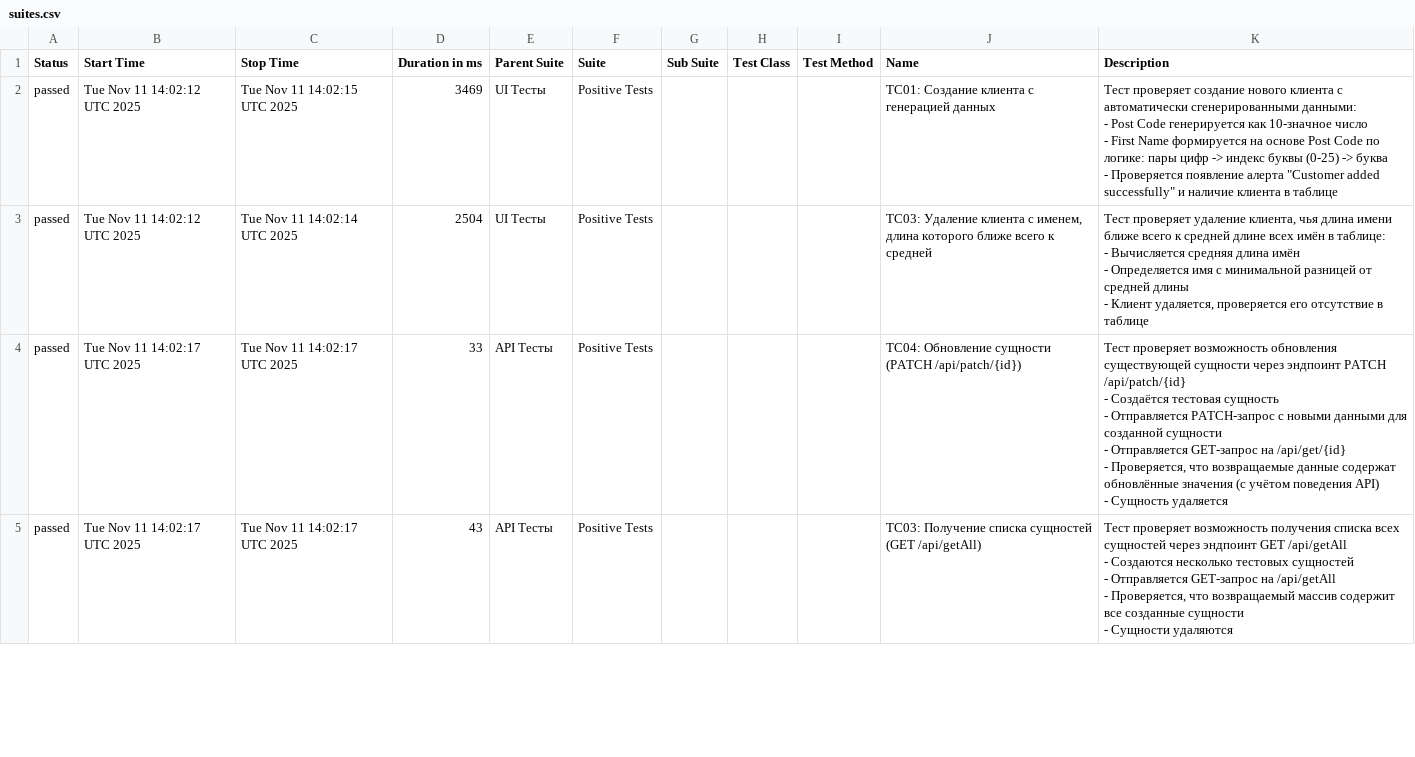
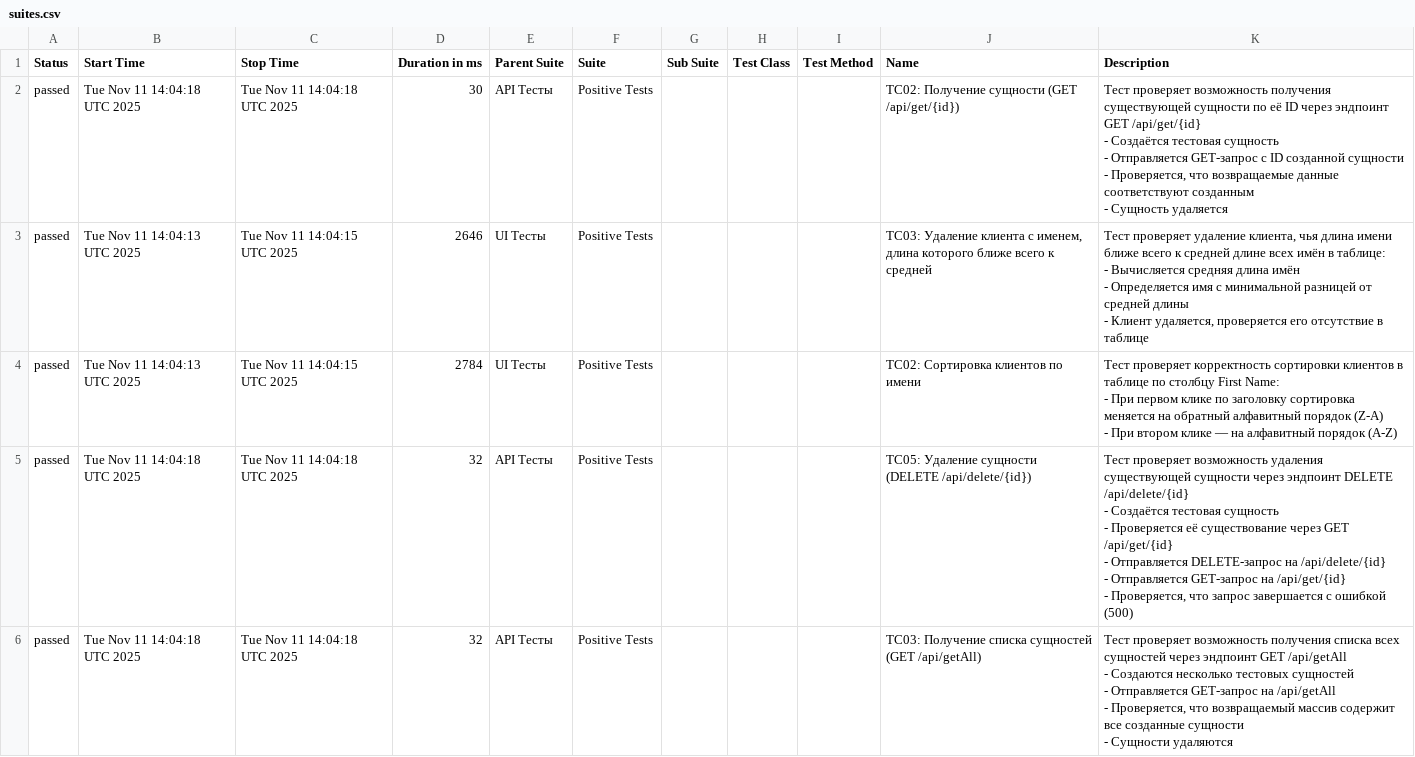
Before and after one commit to kultyapka3/banking_ui_tests, a CSV file: data/suites.csv, drawn as a sheet; only a part is shown; the diff covers the shown part only.

```diff
--- a/data/suites.csv
+++ b/data/suites.csv
@@ -1,28 +1,34 @@
 "Status","Start Time","Stop Time","Duration in ms","Parent Suite","Suite","Sub Suite","Test Class","Test Method","Name","Description"
-"passed","Tue Nov 11 14:02:12 UTC 2025","Tue Nov 11 14:02:15 UTC 2025","3469","UI Тесты","Positive Tests","","","","TC01: Создание клиента с генерацией данных","
-Тест проверяет создание нового клиента с автоматически сгенерированными данными:
-- Post Code генерируется как 10-значное число
-- First Name формируется на основе Post Code по логике: пары цифр -> индекс буквы (0-25) -> буква
-- Проверяется появление алерта ""Customer added successfully"" и наличие клиента в таблице
-"
-"passed","Tue Nov 11 14:02:12 UTC 2025","Tue Nov 11 14:02:14 UTC 2025","2504","UI Тесты","Positive Tests","","","","TC03: Удаление клиента с именем, длина которого ближе всего к средней","
-Тест проверяет удаление клиента, чья длина имени ближе всего к средней длине всех имён в таблице:
-- Вычисляется средняя длина имён
-- Определяется имя с минимальной разницей от средней длины
-- Клиент удаляется, проверяется его отсутствие в таблице
-"
-"passed","Tue Nov 11 14:02:17 UTC 2025","Tue Nov 11 14:02:17 UTC 2025","33","API Тесты","Positive Tests","","","","ТС04: Обновление сущности (PATCH /api/patch/{id})","
-Тест проверяет возможность обновления существующей сущности через эндпоинт PATCH /api/patch/{id}
-- Создаётся тестовая сущность
-- Отправляется PATCH-запрос с новыми данными для созданной сущности
-- Отправляется GET-запрос на /api/get/{id}
-- Проверяется, что возвращаемые данные содержат обновлённые значения (с учётом поведения API)
-- Сущность удаляется
-"
-"passed","Tue Nov 11 14:02:17 UTC 2025","Tue Nov 11 14:02:17 UTC 2025","43","API Тесты","Positive Tests","","","","ТС03: Получение списка сущностей (GET /api/getAll)","
-Тест проверяет возможность получения списка всех сущностей через эндпоинт GET /api/getAll
-- Создаются несколько тестовых сущностей
-- Отправляется GET-запрос на /api/getAll
-- Проверяется, что возвращаемый массив содержит все созданные сущности
-- Сущности удаляются
-"
+"passed","Tue Nov 11 14:04:18 UTC 2025","Tue Nov 11 14:04:18 UTC 2025","30","API Тесты","Positive Tests","","","","ТС02: Получение сущности (GET /api/get/{id})","
+Тест проверяет возможность получения существующей сущности по её ID через эндпоинт GET /api/get/{id}
+- Создаётся тестовая сущность
+- Отправляется GET-запрос с ID созданной сущности
+- Проверяется, что возвращаемые данные соответствуют созданным
+- Сущность удаляется
+"
+"passed","Tue Nov 11 14:04:13 UTC 2025","Tue Nov 11 14:04:15 UTC 2025","2646","UI Тесты","Positive Tests","","","","TC03: Удаление клиента с именем, длина которого ближе всего к средней","
+Тест проверяет удаление клиента, чья длина имени ближе всего к средней длине всех имён в таблице:
+- Вычисляется средняя длина имён
+- Определяется имя с минимальной разницей от средней длины
+- Клиент удаляется, проверяется его отсутствие в таблице
+"
+"passed","Tue Nov 11 14:04:13 UTC 2025","Tue Nov 11 14:04:15 UTC 2025","2784","UI Тесты","Positive Tests","","","","TC02: Сортировка клиентов по имени","
+Тест проверяет корректность сортировки клиентов в таблице по столбцу First Name:
+- При первом клике по заголовку сортировка меняется на обратный алфавитный порядок (Z-A)
+- При втором клике — на алфавитный порядок (A-Z)
+"
+"passed","Tue Nov 11 14:04:18 UTC 2025","Tue Nov 11 14:04:18 UTC 2025","32","API Тесты","Positive Tests","","","","ТС05: Удаление сущности (DELETE /api/delete/{id})","
+Тест проверяет возможность удаления существующей сущности через эндпоинт DELETE /api/delete/{id}
+- Создаётся тестовая сущность
+- Проверяется её существование через GET /api/get/{id}
+- Отправляется DELETE-запрос на /api/delete/{id}
+- Отправляется GET-запрос на /api/get/{id}
+- Проверяется, что запрос завершается с ошибкой (500)
+"
+"passed","Tue Nov 11 14:04:18 UTC 2025","Tue Nov 11 14:04:18 UTC 2025","32","API Тесты","Positive Tests","","","","ТС03: Получение списка сущностей (GET /api/getAll)","
+Тест проверяет возможность получения списка всех сущностей через эндпоинт GET /api/getAll
+- Создаются несколько тестовых сущностей
+- Отправляется GET-запрос на /api/getAll
+- Проверяется, что возвращаемый массив содержит все созданные сущности
+- Сущности удаляются
+"
```
Also changed, not shown: 1 removed row and 12 edited cells elsewhere in this file, data/behaviors.csv, 56 other files.
